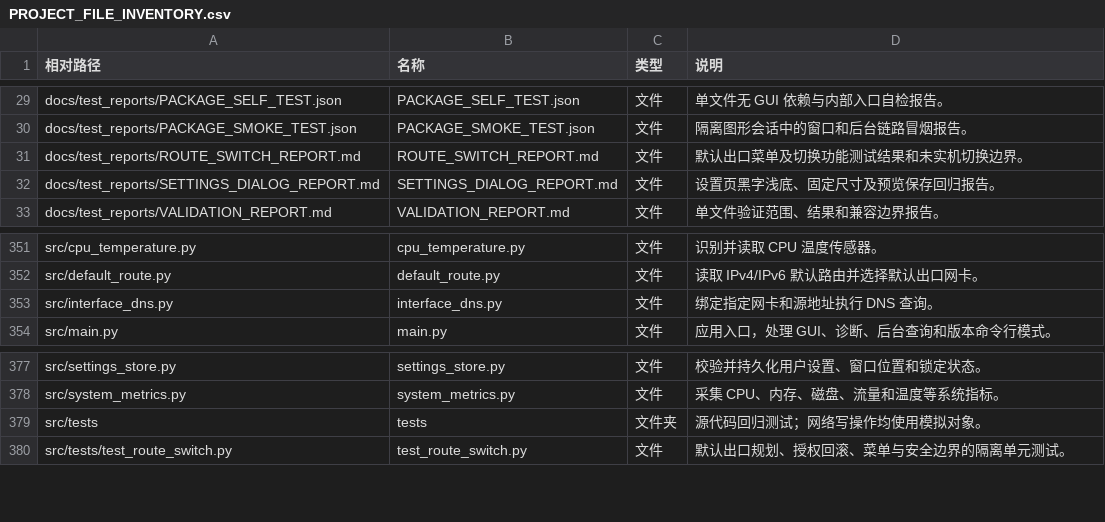
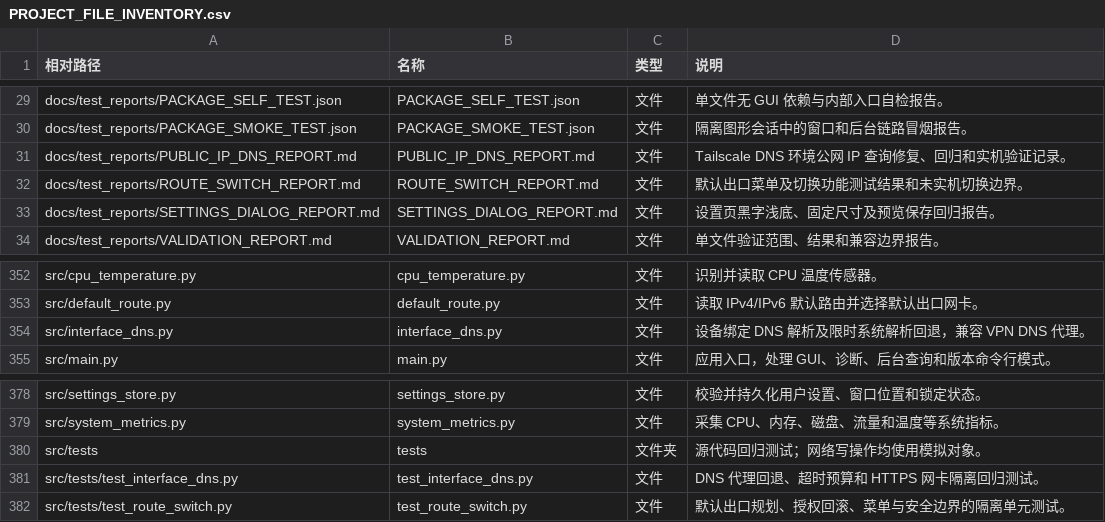
Before and after one commit to acbiong/ip_monitor_widget, a CSV file: tables/PROJECT_FILE_INVENTORY.csv, drawn as a sheet; only a part is shown, gaps mark what is left out.

Commit message:
fix: 兼容 Tailscale DNS 代理并保持公网查询网卡隔离

```diff
--- a/tables/PROJECT_FILE_INVENTORY.csv
+++ b/tables/PROJECT_FILE_INVENTORY.csv
@@ -30,2 +30,3 @@ docs/test_reports/PACKAGE_SELF_TEST.json,PACKAGE_SELF_TEST.json,文件,单文件
 docs/test_reports/PACKAGE_SMOKE_TEST.json,PACKAGE_SMOKE_TEST.json,文件,隔离图形会话中的窗口和后台链路冒烟报告。
+docs/test_reports/PUBLIC_IP_DNS_REPORT.md,PUBLIC_IP_DNS_REPORT.md,文件,Tailscale DNS 环境公网 IP 查询修复、回归和实机验证记录。
 docs/test_reports/ROUTE_SWITCH_REPORT.md,ROUTE_SWITCH_REPORT.md,文件,默认出口菜单及切换功能测试结果和未实机切换边界。
@@ -352,3 +353,3 @@ src/cpu_temperature.py,cpu_temperature.py,文件,识别并读取 CPU 温度传
 src/default_route.py,default_route.py,文件,读取 IPv4/IPv6 默认路由并选择默认出口网卡。
-src/interface_dns.py,interface_dns.py,文件,绑定指定网卡和源地址执行 DNS 查询。
+src/interface_dns.py,interface_dns.py,文件,设备绑定 DNS 解析及限时系统解析回退，兼容 VPN DNS 代理。
 src/main.py,main.py,文件,应用入口，处理 GUI、诊断、后台查询和版本命令行模式。
@@ -379,2 +380,3 @@ src/system_metrics.py,system_metrics.py,文件,采集 CPU、内存、磁盘、
 src/tests,tests,文件夹,源代码回归测试；网络写操作均使用模拟对象。
+src/tests/test_interface_dns.py,test_interface_dns.py,文件,DNS 代理回退、超时预算和 HTTPS 网卡隔离回归测试。
 src/tests/test_route_switch.py,test_route_switch.py,文件,默认出口规划、授权回滚、菜单与安全边界的隔离单元测试。
```
Also changed, not shown: 12 other files.
